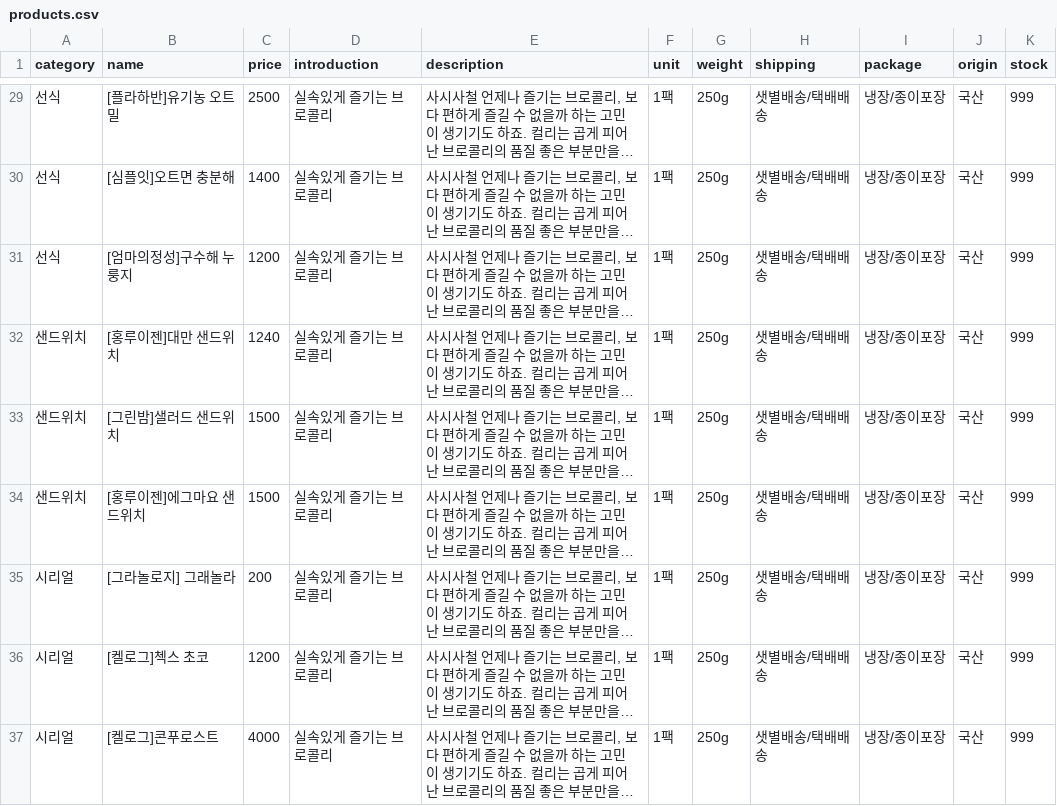
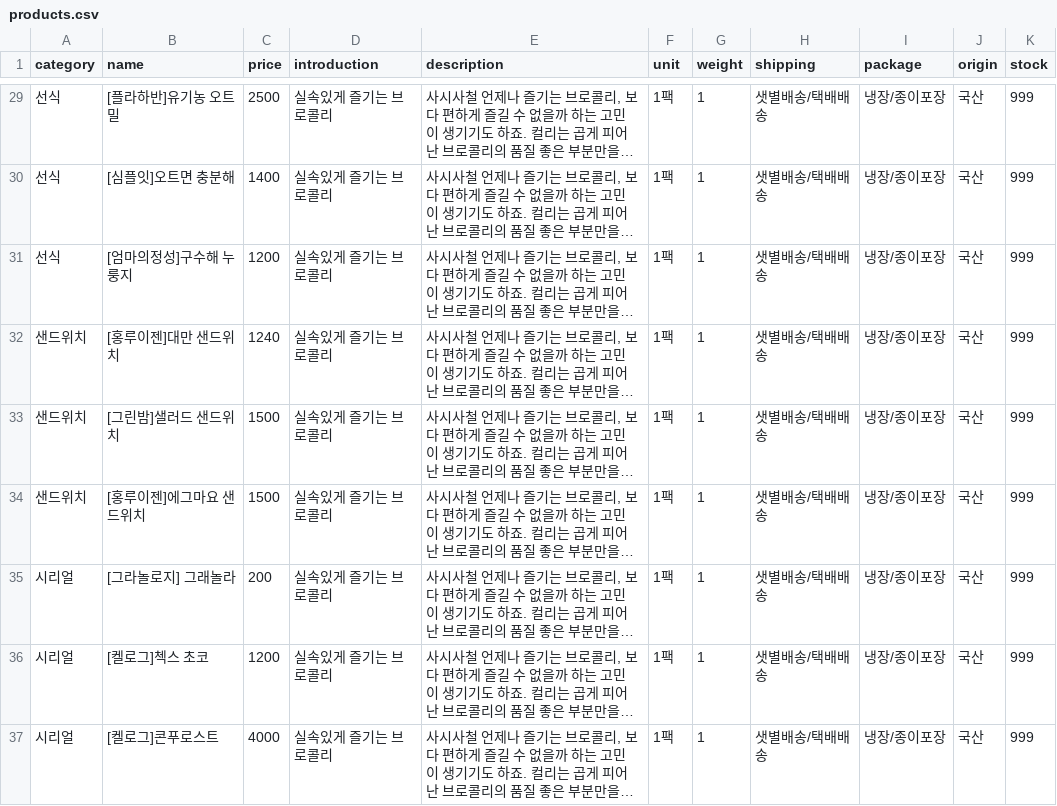
Before and after one commit to se-yong/27-1st-Brokurly-backend, a CSV file: products.csv, drawn as a sheet; only a part is shown, gaps mark what is left out; long unchanged cells end in …; the diff covers the shown part only; the diff names each change by its address in the sheet, - before the commit and + after, or states it on an @@ line.

```diff
--- a/products.csv
+++ b/products.csv
-G29:G37 (weight): 250g
+G29:G37 (weight): 1
```
Also changed, not shown: 33 edited cells elsewhere in this file, 1 other file.
